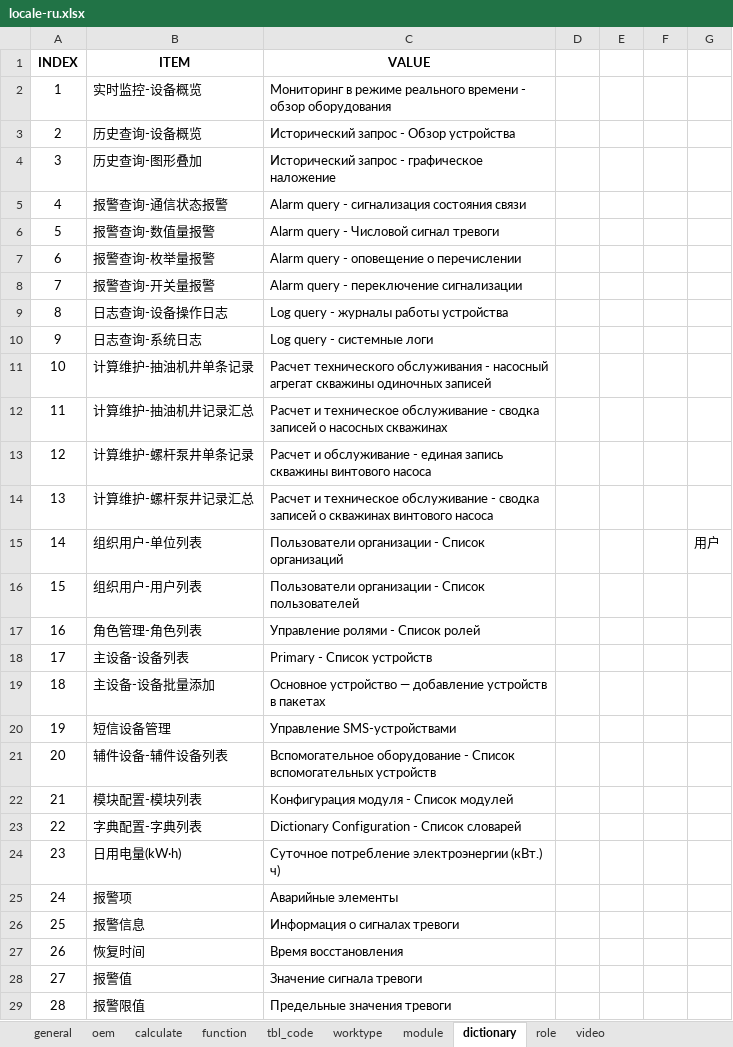
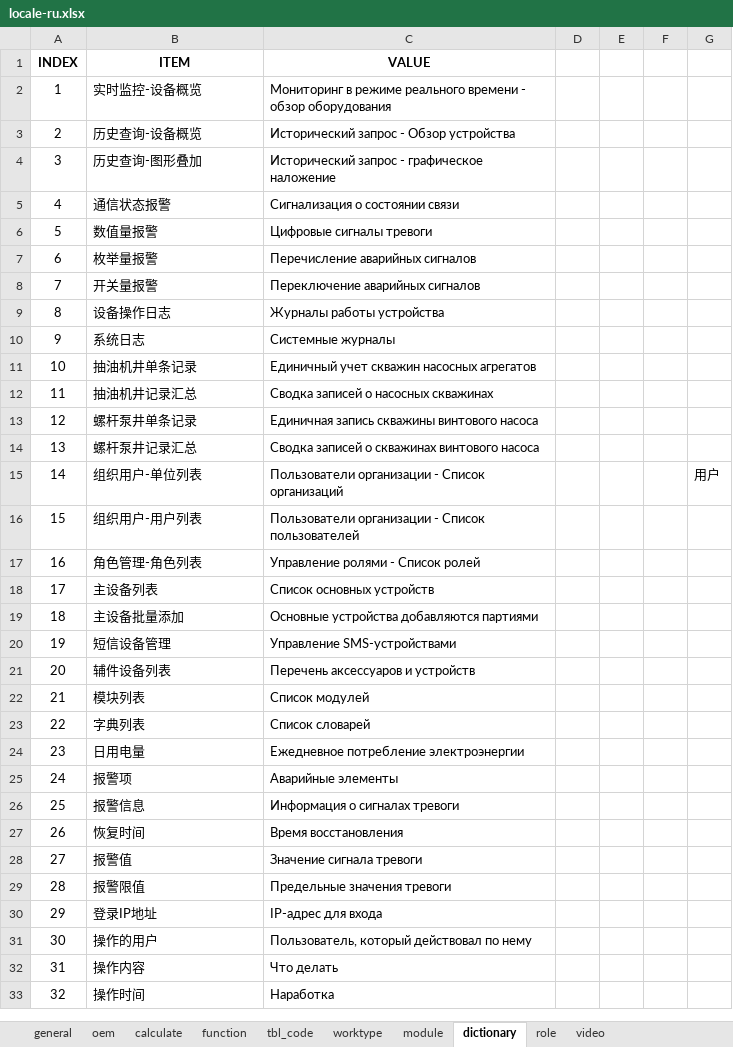
Before and after one commit to cosog/ap, an Excel workbook: WebRoot/oem/cnpc/locale/locale-ru.xlsx, sheet dictionary, drawn as a sheet; only a part is shown; the shorter side is filled out with more unchanged rows; values as stored, in another font and other column widths than the file's, no borders; the diff names each change by its address in the sheet, - before the commit and + after, or states it on an @@ line.

```diff
--- a/WebRoot/oem/cnpc/locale/locale-ru.xlsx (sheet dictionary)
+++ b/WebRoot/oem/cnpc/locale/locale-ru.xlsx (sheet dictionary)
-B5 (ITEM): 报警查询-通信状态报警
+B5 (ITEM): 通信状态报警
-C5 (VALUE): Alarm query - сигнализация состояния связи
+C5 (VALUE): Сигнализация о состоянии связи
-B6 (ITEM): 报警查询-数值量报警
+B6 (ITEM): 数值量报警
-C6 (VALUE): Alarm query - Числовой сигнал тревоги
+C6 (VALUE): Цифровые сигналы тревоги
-B7 (ITEM): 报警查询-枚举量报警
+B7 (ITEM): 枚举量报警
-C7 (VALUE): Alarm query - оповещение о перечислении
+C7 (VALUE): Перечисление аварийных сигналов
-B8 (ITEM): 报警查询-开关量报警
+B8 (ITEM): 开关量报警
-C8 (VALUE): Alarm query - переключение сигнализации
+C8 (VALUE): Переключение аварийных сигналов
-B9 (ITEM): 日志查询-设备操作日志
+B9 (ITEM): 设备操作日志
-C9 (VALUE): Log query - журналы работы устройства
+C9 (VALUE): Журналы работы устройства
-B10 (ITEM): 日志查询-系统日志
+B10 (ITEM): 系统日志
-C10 (VALUE): Log query - системные логи
+C10 (VALUE): Системные журналы
-B11 (ITEM): 计算维护-抽油机井单条记录
+B11 (ITEM): 抽油机井单条记录
-C11 (VALUE): Расчет технического обслуживания - насосный агрегат скважины одиночных записей
+C11 (VALUE): Единичный учет скважин насосных агрегатов
-B12 (ITEM): 计算维护-抽油机井记录汇总
+B12 (ITEM): 抽油机井记录汇总
-C12 (VALUE): Расчет и техническое обслуживание - сводка записей о…
+C12 (VALUE): Сводка записей о…
-B13 (ITEM): 计算维护-螺杆泵井单条记录
+B13 (ITEM): 螺杆泵井单条记录
-C13 (VALUE): Расчет и обслуживание - единая запись скважины…
+C13 (VALUE): Единичная запись скважины…
-B14 (ITEM): 计算维护-螺杆泵井记录汇总
+B14 (ITEM): 螺杆泵井记录汇总
-C14 (VALUE): Расчет и техническое обслуживание - сводка записей о…
+C14 (VALUE): Сводка записей о…
-B18 (ITEM): 主设备-设备列表
+B18 (ITEM): 主设备列表
-C18 (VALUE): Primary - Список устройств
+C18 (VALUE): Список основных устройств
-B19 (ITEM): 主设备-设备批量添加
+B19 (ITEM): 主设备批量添加
-C19 (VALUE): Основное устройство — добавление устройств в пакетах
+C19 (VALUE): Основные устройства добавляются партиями
-B21 (ITEM): 辅件设备-辅件设备列表
+B21 (ITEM): 辅件设备列表
-C21 (VALUE): Вспомогательное оборудование - Список вспомогательных устройств
+C21 (VALUE): Перечень аксессуаров и устройств
-B22 (ITEM): 模块配置-模块列表
+B22 (ITEM): 模块列表
-C22 (VALUE): Конфигурация модуля - Список модулей
+C22 (VALUE): Список модулей
-B23 (ITEM): 字典配置-字典列表
+B23 (ITEM): 字典列表
-C23 (VALUE): Dictionary Configuration - Список словарей
+C23 (VALUE): Список словарей
-B24 (ITEM): 日用电量(kW·h)
+B24 (ITEM): 日用电量
-C24 (VALUE): Суточное потребление электроэнергии (кВт.) ч)
+C24 (VALUE): Ежедневное потребление электроэнергии
```
Also changed, not shown: sheet function, sheet tbl_code, sheet calculate, sheet general, WebRoot/oem/cnpc/locale/locale-en.xlsx, WebRoot/oem/cnpc/locale/locale-zh_CN.xlsx, 9 other files.
